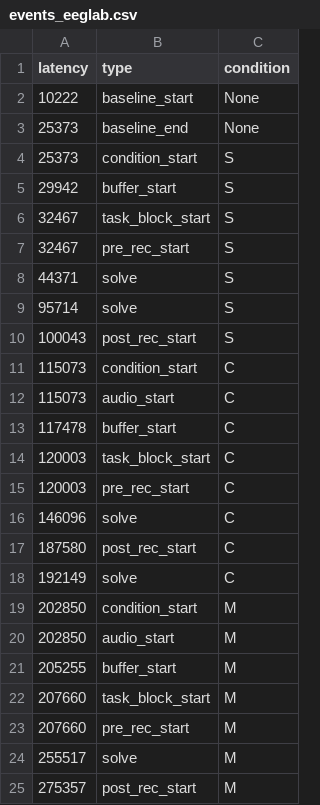
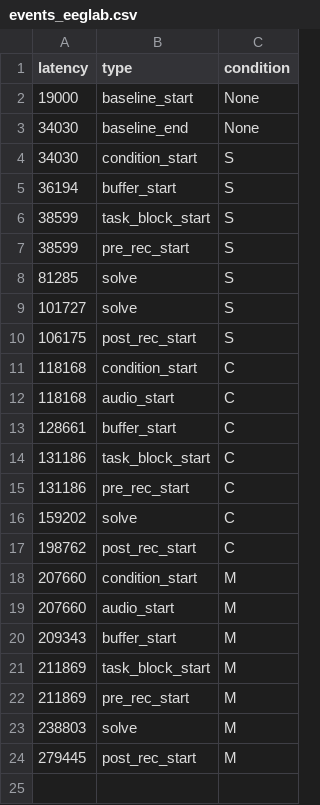
Before and after one commit to gigiwentz/COGS189-Binaural-Beats-main, a CSV file: data/music_eeg/sub-02/ses-01/events_eeglab.csv, drawn as a sheet.

```diff
--- a/data/music_eeg/sub-02/ses-01/events_eeglab.csv
+++ b/data/music_eeg/sub-02/ses-01/events_eeglab.csv
@@ -1,25 +1,24 @@
 latency,type,condition
-10222,baseline_start,None
-25373,baseline_end,None
-25373,condition_start,S
-29942,buffer_start,S
-32467,task_block_start,S
-32467,pre_rec_start,S
-44371,solve,S
-95714,solve,S
-100043,post_rec_start,S
-115073,condition_start,C
-115073,audio_start,C
-117478,buffer_start,C
-120003,task_block_start,C
-120003,pre_rec_start,C
-146096,solve,C
-187580,post_rec_start,C
-192149,solve,C
-202850,condition_start,M
-202850,audio_start,M
-205255,buffer_start,M
-207660,task_block_start,M
-207660,pre_rec_start,M
-255517,solve,M
-275357,post_rec_start,M
+19000,baseline_start,None
+34030,baseline_end,None
+34030,condition_start,S
+36194,buffer_start,S
+38599,task_block_start,S
+38599,pre_rec_start,S
+81285,solve,S
+101727,solve,S
+106175,post_rec_start,S
+118168,condition_start,C
+118168,audio_start,C
+128661,buffer_start,C
+131186,task_block_start,C
+131186,pre_rec_start,C
+159202,solve,C
+198762,post_rec_start,C
+207660,condition_start,M
+207660,audio_start,M
+209343,buffer_start,M
+211869,task_block_start,M
+211869,pre_rec_start,M
+238803,solve,M
+279445,post_rec_start,M
```
Also changed, not shown: data/music_eeg/sub-02/ses-01/segment_log_eeglab.csv, data/music_eeg/sub-02/ses-01/solve_events_eeglab.csv, 20 other files.
